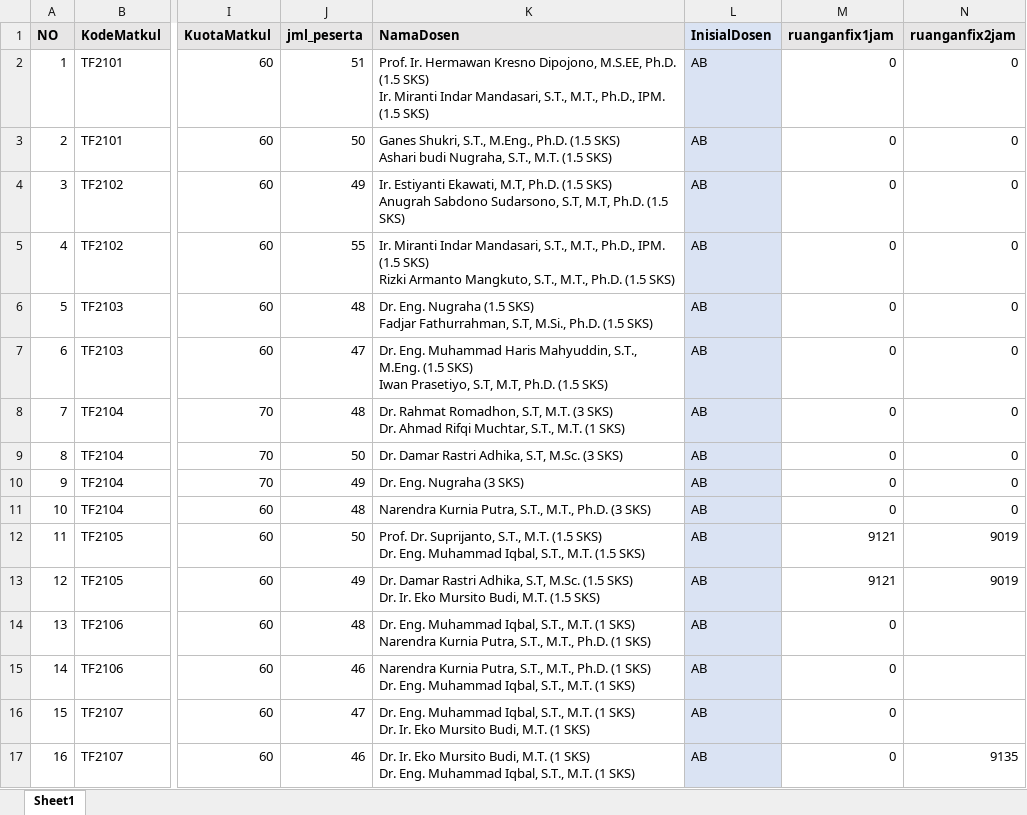
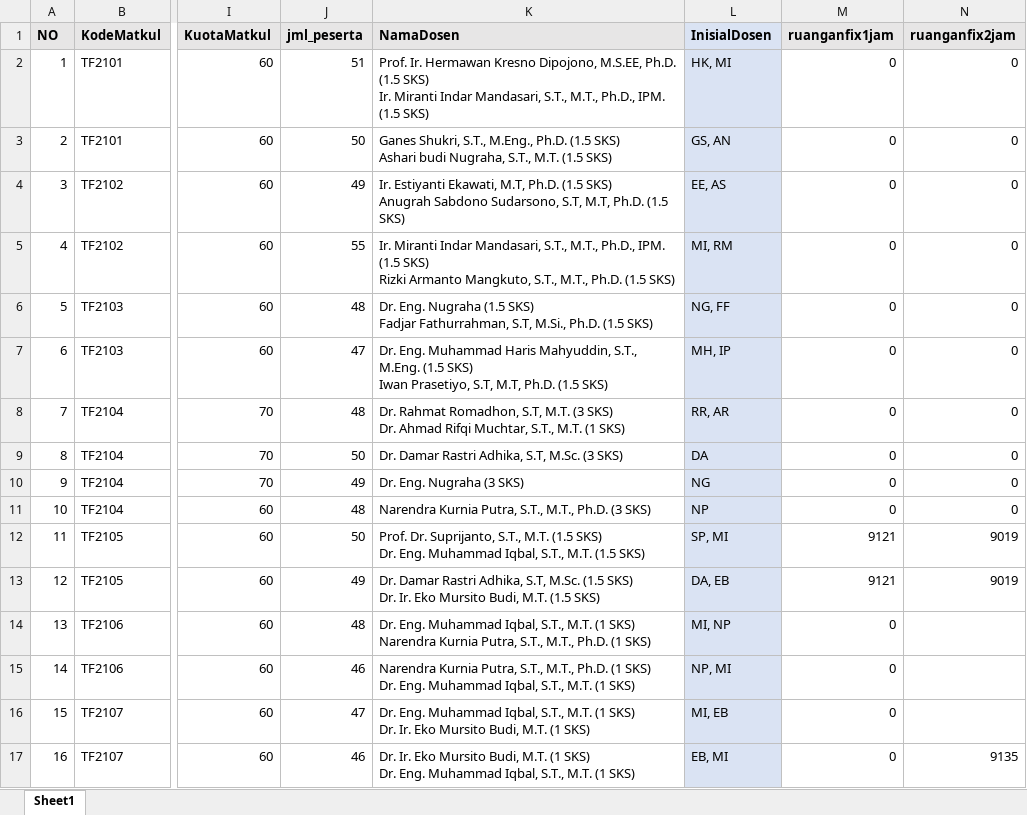
Before and after one commit to Naktekfis/scheduling-genetic-algorithm, an Excel workbook: data/DK_133_TF_Semester3_2025.xlsx, sheet Sheet1, drawn as a sheet; only a part is shown, gaps mark what is left out; values as stored, in another font and other column widths than the file's, no borders; the diff names each change by its address in the sheet, - before the commit and + after, or states it on an @@ line.

```diff
--- a/data/DK_133_TF_Semester3_2025.xlsx (sheet Sheet1)
+++ b/data/DK_133_TF_Semester3_2025.xlsx (sheet Sheet1)
-L2 (InisialDosen): AB
+L2 (InisialDosen): HK, MI
-L3 (InisialDosen): AB
+L3 (InisialDosen): GS, AN
-L4 (InisialDosen): AB
+L4 (InisialDosen): EE, AS
-L5 (InisialDosen): AB
+L5 (InisialDosen): MI, RM
-L6 (InisialDosen): AB
+L6 (InisialDosen): NG, FF
-L7 (InisialDosen): AB
+L7 (InisialDosen): MH, IP
-L8 (InisialDosen): AB
+L8 (InisialDosen): RR, AR
-L9 (InisialDosen): AB
+L9 (InisialDosen): DA
-L10 (InisialDosen): AB
+L10 (InisialDosen): NG
-L11 (InisialDosen): AB
+L11 (InisialDosen): NP
-L12 (InisialDosen): AB
+L12 (InisialDosen): SP, MI
-L13 (InisialDosen): AB
+L13 (InisialDosen): DA, EB
-L14 (InisialDosen): AB
+L14 (InisialDosen): MI, NP
-L15 (InisialDosen): AB
+L15 (InisialDosen): NP, MI
-L16 (InisialDosen): AB
+L16 (InisialDosen): MI, EB
-L17 (InisialDosen): AB
+L17 (InisialDosen): EB, MI
```
Also changed, not shown: 4 other files.
